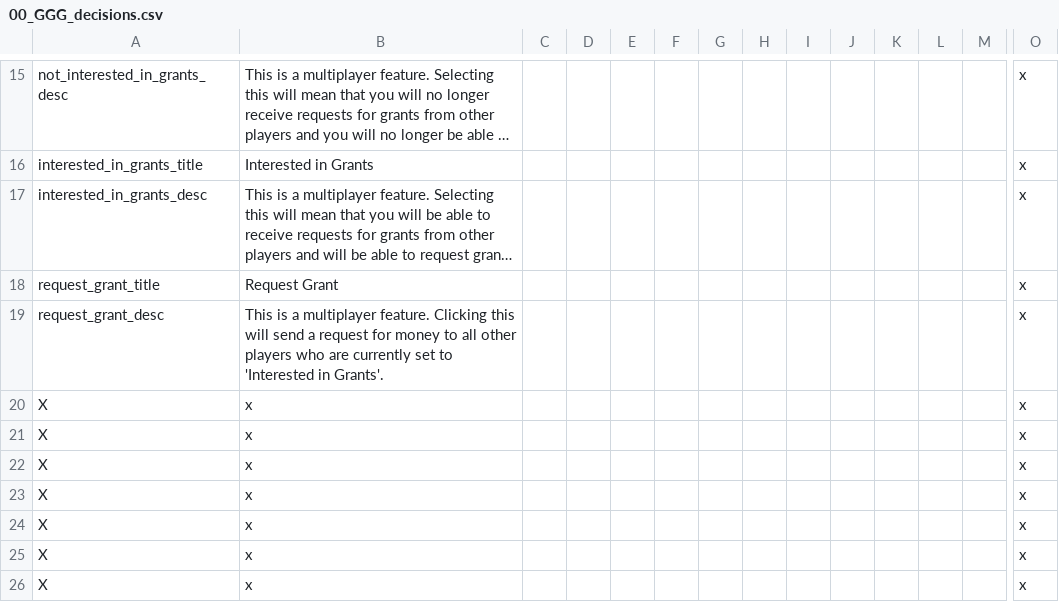
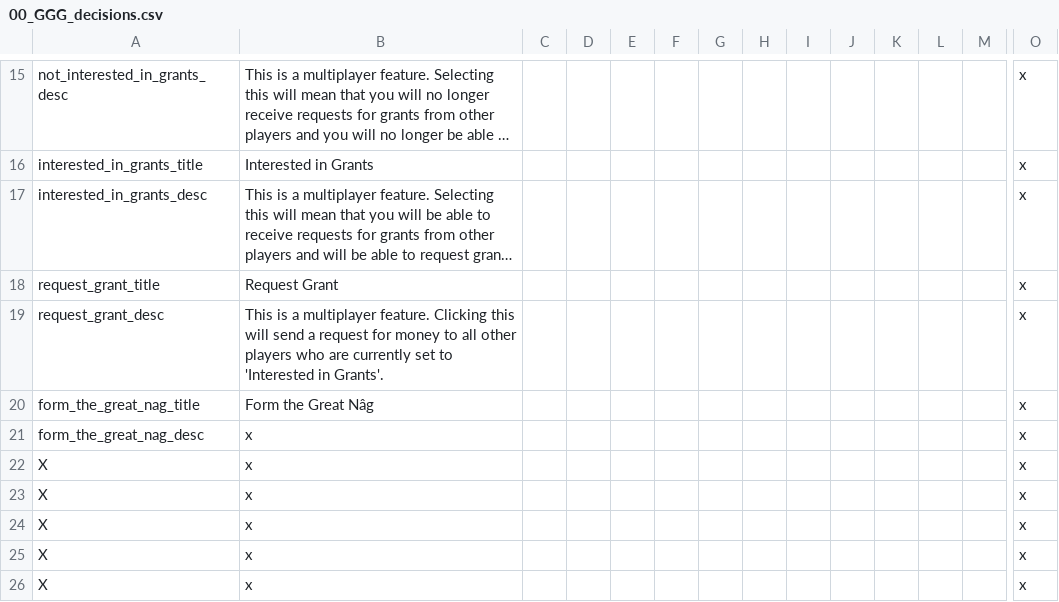
Before and after one commit to Gubelio/GGG, a CSV file: GGG/localisation/00_GGG_decisions.csv, drawn as a sheet; only a part is shown, gaps mark what is left out; long unchanged cells end in …; removed rows and columns are numbered as before the commit, all else as after; rows hold the shown columns only; the diff names each change by its address in the sheet, - before the commit and + after, or states it on an @@ line.

Commit message:
Update 00_GGG_decisions.csv

```diff
--- a/GGG/localisation/00_GGG_decisions.csv
+++ b/GGG/localisation/00_GGG_decisions.csv
-row 20: X | x |  |  |  |  |  |  |  |  |  |  |  | x
+row 20: form_the_great_nag_title | Form the Great Nâg |  |  |  |  |  |  |  |  |  |  |  | x
-A21: X
+A21: form_the_great_nag_desc
```
